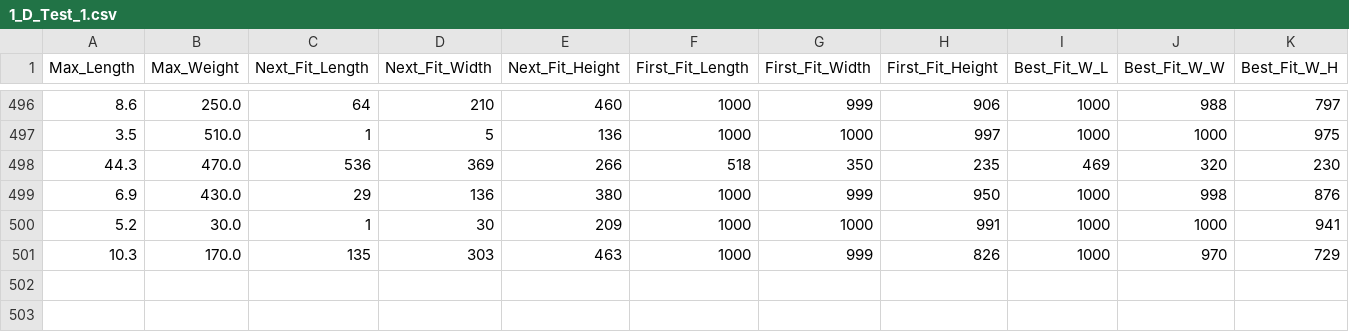
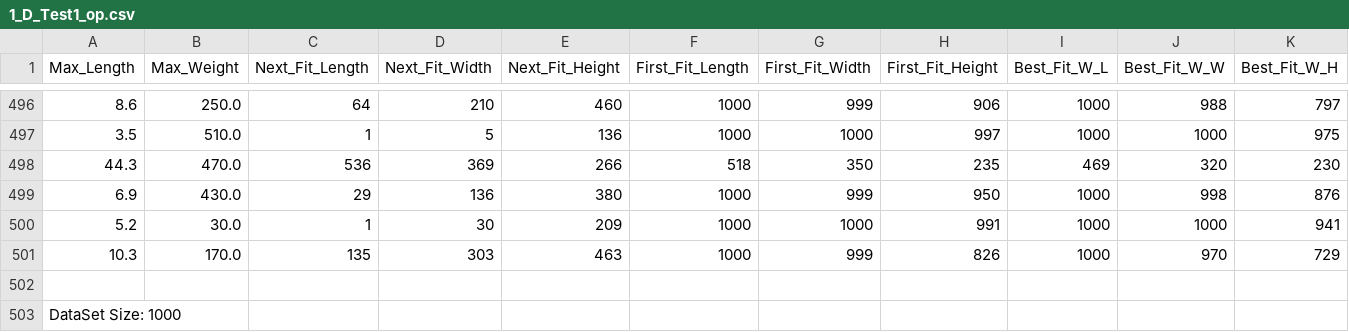
Before and after one commit to JatinAgrawal94/Comp696C-Research, a CSV file: Results/1_D_Test1_op.csv (was Results/1_D_Test_1.csv), drawn as a sheet; only a part is shown, gaps mark what is left out; rows hold the shown columns only; the diff names each change by its address in the sheet, - before the commit and + after, or states it on an @@ line.

```diff
--- a/Results/1_D_Test_1.csv
+++ b/Results/1_D_Test1_op.csv
+row 502: (empty)
+row 503: DataSet Size: 1000
```
Also changed, not shown: Results/1_D_Test2_op_Height.csv, Results/1_D_Test2_op_Length.csv, 12 other files.
